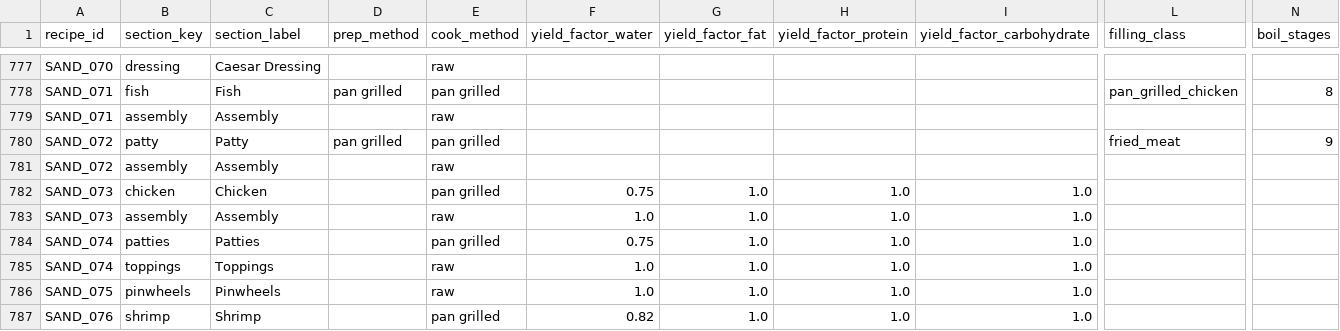
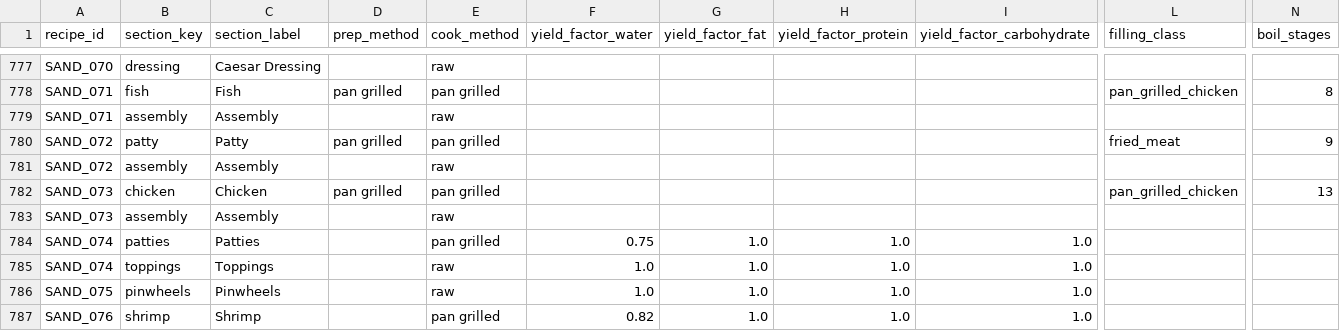
Before and after one commit to tlgeorgemailcom/daily-plate, a CSV file: recipes_v3/data/recipe_sections.csv, drawn as a sheet; only a part is shown, gaps mark what is left out; the diff names each change by its address in the sheet, - before the commit and + after, or states it on an @@ line.

```diff
--- a/recipes_v3/data/recipe_sections.csv
+++ b/recipes_v3/data/recipe_sections.csv
-D782 (prep_method): (empty)
+D782 (prep_method): pan grilled
-F782 (yield_factor_water): 0.75
+F782 (yield_factor_water): (empty)
-G782:G783 (yield_factor_fat): 1.0
+G782:G783 (yield_factor_fat): (empty)
-H782:H783 (yield_factor_protein): 1.0
+H782:H783 (yield_factor_protein): (empty)
-I782:I783 (yield_factor_carbohydrate): 1.0
+I782:I783 (yield_factor_carbohydrate): (empty)
-L782 (filling_class): (empty)
+L782 (filling_class): pan_grilled_chicken
-N782 (boil_stages): (empty)
+N782 (boil_stages): 13
-F783 (yield_factor_water): 1.0
+F783 (yield_factor_water): (empty)
```
Also changed, not shown: recipes_v3/data/recipes.csv.
